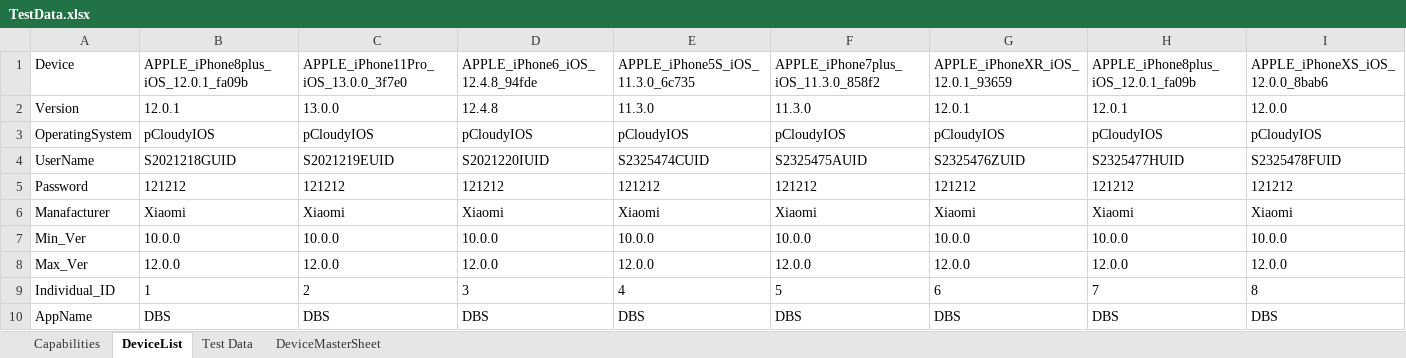
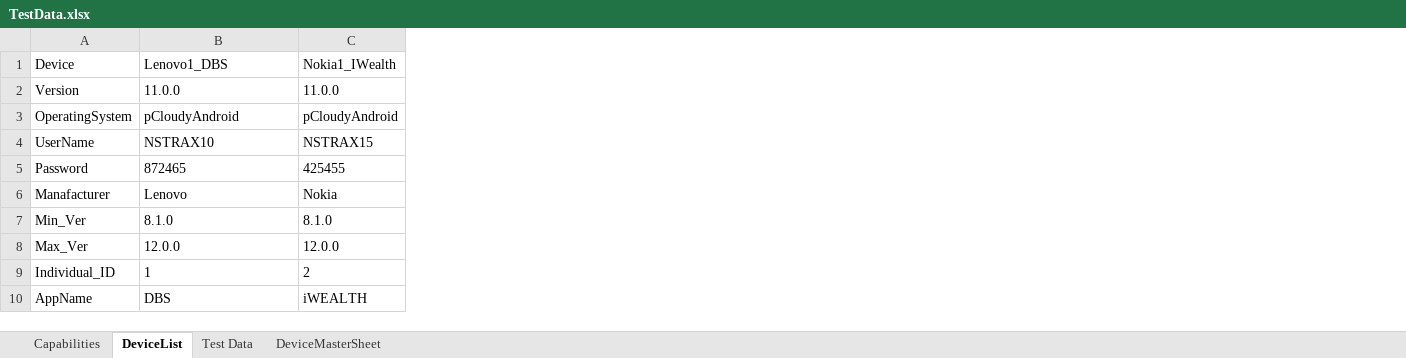
Before and after one commit to ShafqatLetCode/IE_Framework_mobile, an Excel workbook: ExecutionTestData/Batch11/TestData.xlsx, sheet DeviceList, drawn as a sheet; values as stored, in another font and other column widths than the file's, no borders; removed rows and columns are numbered as before the commit, all else as after; the diff names each change by its address in the sheet, - before the commit and + after, or states it on an @@ line.

```diff
--- a/ExecutionTestData/Batch11/TestData.xlsx (sheet DeviceList)
+++ b/ExecutionTestData/Batch11/TestData.xlsx (sheet DeviceList)
-column C, rows 1-10: APPLE_iPhone11Pro_iOS_13.0.0_3f7e0 | 13.0.0 | pCloudyIOS | S2021219EUID | 121212 | Xiaomi | 10.0.0 | 12.0.0 | 2 | DBS
-column D, rows 1-10: APPLE_iPhone6_iOS_12.4.8_94fde | 12.4.8 | pCloudyIOS | S2021220IUID | 121212 | Xiaomi | 10.0.0 | 12.0.0 | 3 | DBS
-column E, rows 1-10: APPLE_iPhone5S_iOS_11.3.0_6c735 | 11.3.0 | pCloudyIOS | S2325474CUID | 121212 | Xiaomi | 10.0.0 | 12.0.0 | 4 | DBS
-column F, rows 1-10: APPLE_iPhone7plus_iOS_11.3.0_858f2 | 11.3.0 | pCloudyIOS | S2325475AUID | 121212 | Xiaomi | 10.0.0 | 12.0.0 | 5 | DBS
-column G, rows 1-10: APPLE_iPhoneXR_iOS_12.0.1_93659 | 12.0.1 | pCloudyIOS | S2325476ZUID | 121212 | Xiaomi | 10.0.0 | 12.0.0 | 6 | DBS
-column H, rows 1-10: APPLE_iPhone8plus_iOS_12.0.1_fa09b | 12.0.1 | pCloudyIOS | S2325477HUID | 121212 | Xiaomi | 10.0.0 | 12.0.0 | 7 | DBS
-column I, rows 1-10: APPLE_iPhoneXS_iOS_12.0.0_8bab6 | 12.0.0 | pCloudyIOS | S2325478FUID | 121212 | Xiaomi | 10.0.0 | 12.0.0 | 8 | DBS
+column C, rows 1-10: Nokia1_IWealth | 11.0.0 | pCloudyAndroid | NSTRAX15 | 425455 | Nokia | 8.1.0 | 12.0.0 | 2 | iWEALTH
-B1: APPLE_iPhone8plus_iOS_12.0.1_fa09b
+B1: Lenovo1_DBS
-B2: 12.0.1
+B2: 11.0.0
-B3: pCloudyIOS
+B3: pCloudyAndroid
-B4: S2021218GUID
+B4: NSTRAX10
-B5: 121212
+B5: 872465
-B6: Xiaomi
+B6: Lenovo
-B7: 10.0.0
+B7: 8.1.0
```
Also changed, not shown: sheet Capabilities, ExecutionTestData/Batch10/TestData.xlsx, ExecutionTestData/Batch5/TestData.xlsx, 12 other files.
